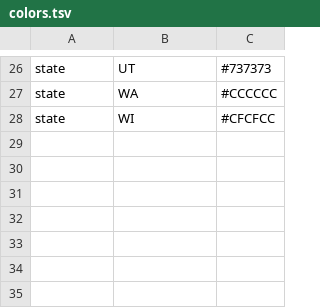
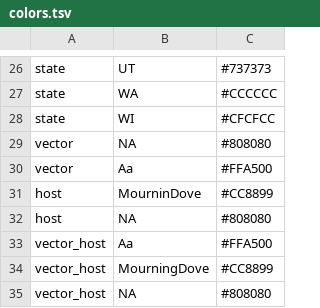
Before and after one commit to ChaseR34/WNVHeppNextstrain, a TSV file: config/colors.tsv, drawn as a sheet; only a part is shown, gaps mark what is left out; the diff names each change by its address in the sheet, - before the commit and + after, or states it on an @@ line.

```diff
--- a/config/colors.tsv
+++ b/config/colors.tsv
+row 29: vector | NA | #808080
+row 30: vector | Aa | #FFA500
+row 31: host | MourninDove | #CC8899
+row 32: host | NA | #808080
+row 33: vector_host | Aa | #FFA500
+row 34: vector_host | MourningDove | #CC8899
+row 35: vector_host | NA | #808080
```
Also changed, not shown: config/lat_longs.tsv, 36 other files.
